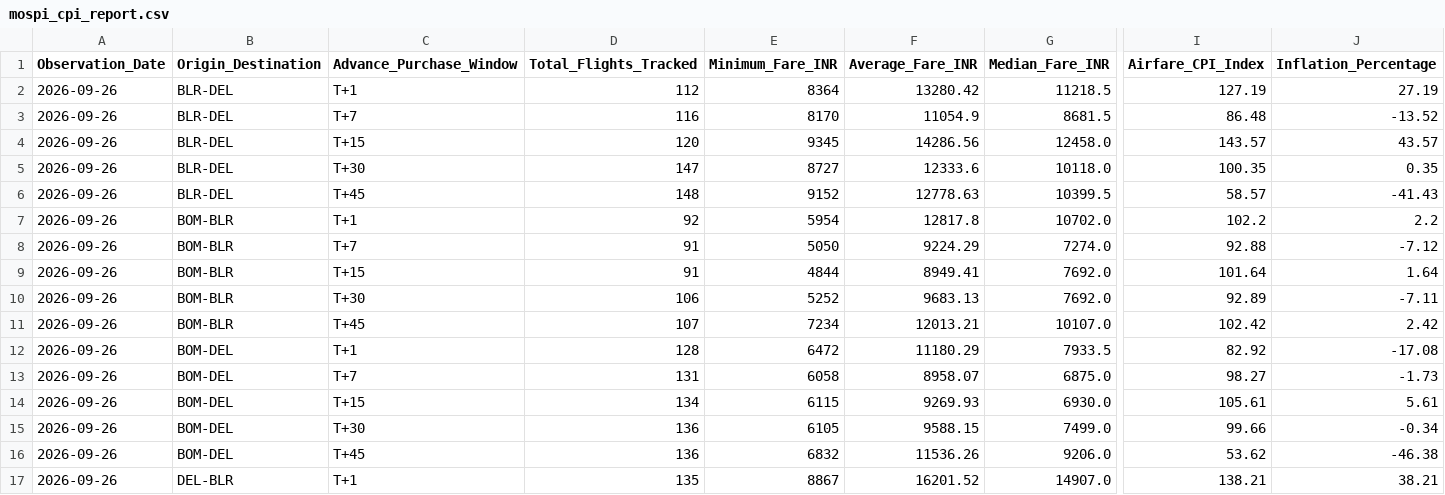
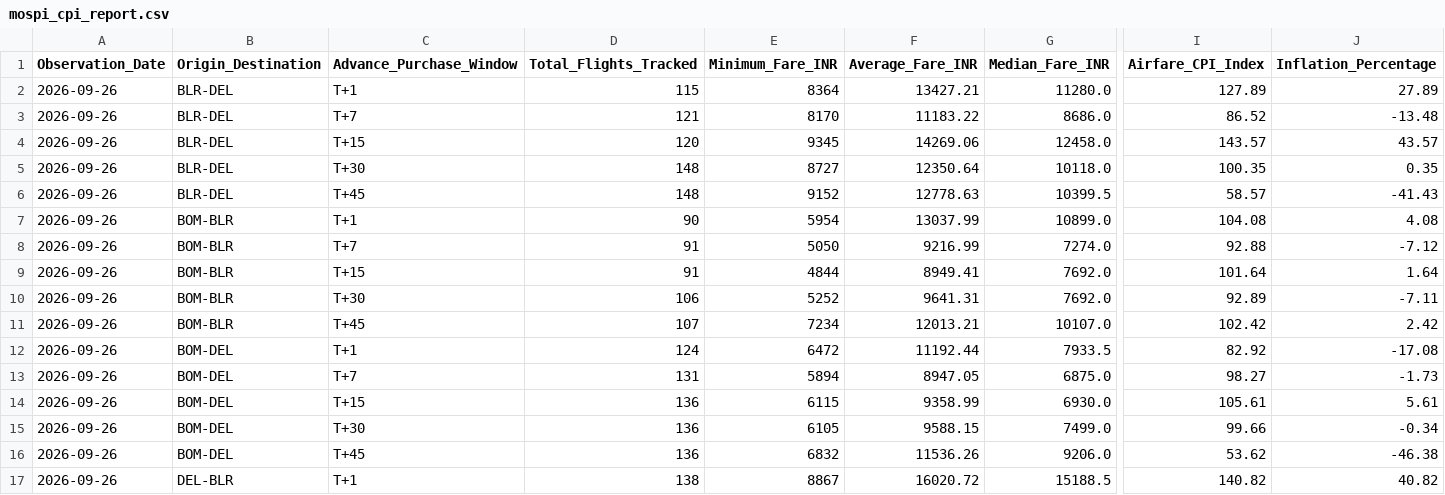
Before and after one commit to ayushbhagwanjadhav/mospi-airfare-index, a CSV file: data/mospi_cpi_report.csv, drawn as a sheet; only a part is shown, gaps mark what is left out; the diff covers the shown part only; the diff names each change by its address in the sheet, - before the commit and + after, or states it on an @@ line.

```diff
--- a/data/mospi_cpi_report.csv
+++ b/data/mospi_cpi_report.csv
-D2 (Total_Flights_Tracked): 112
+D2 (Total_Flights_Tracked): 115
-F2 (Average_Fare_INR): 13280.42
+F2 (Average_Fare_INR): 13427.21
-G2 (Median_Fare_INR): 11218.5
+G2 (Median_Fare_INR): 11280.0
-I2 (Airfare_CPI_Index): 127.19
+I2 (Airfare_CPI_Index): 127.89
-J2 (Inflation_Percentage): 27.19
+J2 (Inflation_Percentage): 27.89
-D3 (Total_Flights_Tracked): 116
+D3 (Total_Flights_Tracked): 121
-F3 (Average_Fare_INR): 11054.9
+F3 (Average_Fare_INR): 11183.22
-G3 (Median_Fare_INR): 8681.5
+G3 (Median_Fare_INR): 8686.0
-I3 (Airfare_CPI_Index): 86.48
+I3 (Airfare_CPI_Index): 86.52
-J3 (Inflation_Percentage): -13.52
+J3 (Inflation_Percentage): -13.48
-F4 (Average_Fare_INR): 14286.56
+F4 (Average_Fare_INR): 14269.06
-D5 (Total_Flights_Tracked): 147
+D5 (Total_Flights_Tracked): 148
-F5 (Average_Fare_INR): 12333.6
+F5 (Average_Fare_INR): 12350.64
-D7 (Total_Flights_Tracked): 92
+D7 (Total_Flights_Tracked): 90
-F7 (Average_Fare_INR): 12817.8
+F7 (Average_Fare_INR): 13037.99
-G7 (Median_Fare_INR): 10702.0
+G7 (Median_Fare_INR): 10899.0
-I7 (Airfare_CPI_Index): 102.2
+I7 (Airfare_CPI_Index): 104.08
-J7 (Inflation_Percentage): 2.2
+J7 (Inflation_Percentage): 4.08
-F8 (Average_Fare_INR): 9224.29
+F8 (Average_Fare_INR): 9216.99
-F10 (Average_Fare_INR): 9683.13
+F10 (Average_Fare_INR): 9641.31
-D12 (Total_Flights_Tracked): 128
+D12 (Total_Flights_Tracked): 124
-F12 (Average_Fare_INR): 11180.29
+F12 (Average_Fare_INR): 11192.44
-E13 (Minimum_Fare_INR): 6058
+E13 (Minimum_Fare_INR): 5894
-F13 (Average_Fare_INR): 8958.07
+F13 (Average_Fare_INR): 8947.05
-D14 (Total_Flights_Tracked): 134
+D14 (Total_Flights_Tracked): 136
-F14 (Average_Fare_INR): 9269.93
+F14 (Average_Fare_INR): 9358.99
-D17 (Total_Flights_Tracked): 135
+D17 (Total_Flights_Tracked): 138
-F17 (Average_Fare_INR): 16201.52
+F17 (Average_Fare_INR): 16020.72
-G17 (Median_Fare_INR): 14907.0
+G17 (Median_Fare_INR): 15188.5
-I17 (Airfare_CPI_Index): 138.21
+I17 (Airfare_CPI_Index): 140.82
-J17 (Inflation_Percentage): 38.21
+J17 (Inflation_Percentage): 40.82
```
Also changed, not shown: 39 edited cells elsewhere in this file, data/mospi_cpi_timeseries.csv, 2 other files.
